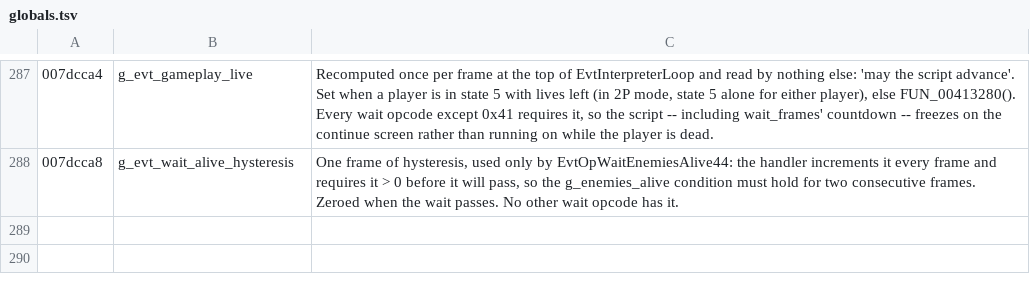
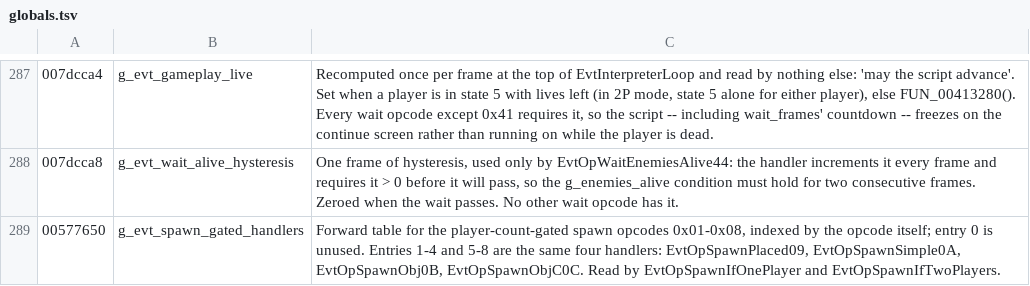
Before and after one commit to saul/hotd2-decomp, a TSV file: ghidra/annotations/globals.tsv, drawn as a sheet; only a part is shown, gaps mark what is left out.

```diff
--- a/ghidra/annotations/globals.tsv
+++ b/ghidra/annotations/globals.tsv
@@ -288 +288,2 @@
 007dcca8	g_evt_wait_alive_hysteresis	One frame of hysteresis, used only by EvtOpWaitEnemiesAlive44: the handler increments it every frame and requires it > 0 before it will pass, so the g_enemies_alive condition must hold for two consecutive frames. Zeroed when the wait passes. No other wait opcode has it.
+00577650	g_evt_spawn_gated_handlers	Forward table for the player-count-gated spawn opcodes 0x01-0x08, indexed by the opcode itself; entry 0 is unused. Entries 1-4 and 5-8 are the same four handlers: EvtOpSpawnPlaced09, EvtOpSpawnSimple0A, EvtOpSpawnObj0B, EvtOpSpawnObjC0C. Read by EvtOpSpawnIfOnePlayer and EvtOpSpawnIfTwoPlayers.
```
Also changed, not shown: ghidra/annotations/functions.tsv, 10 other files.
